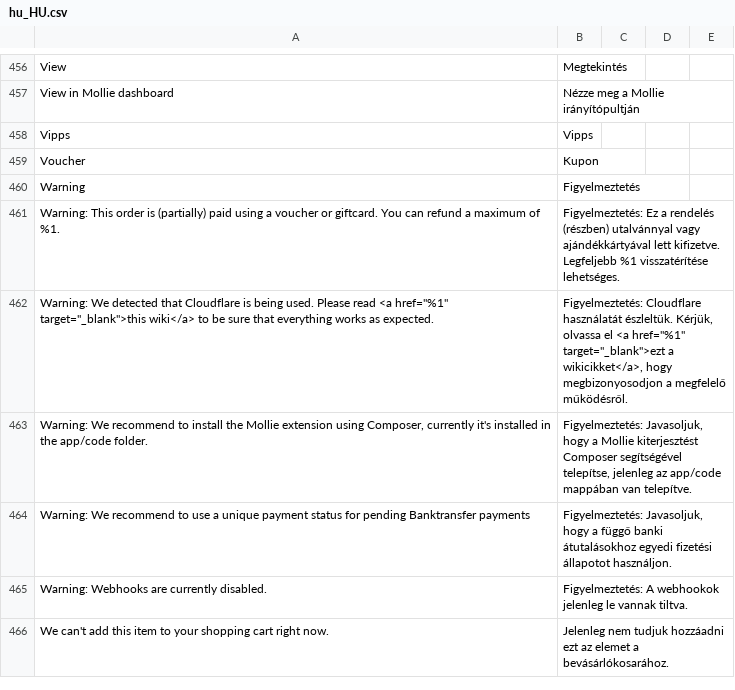
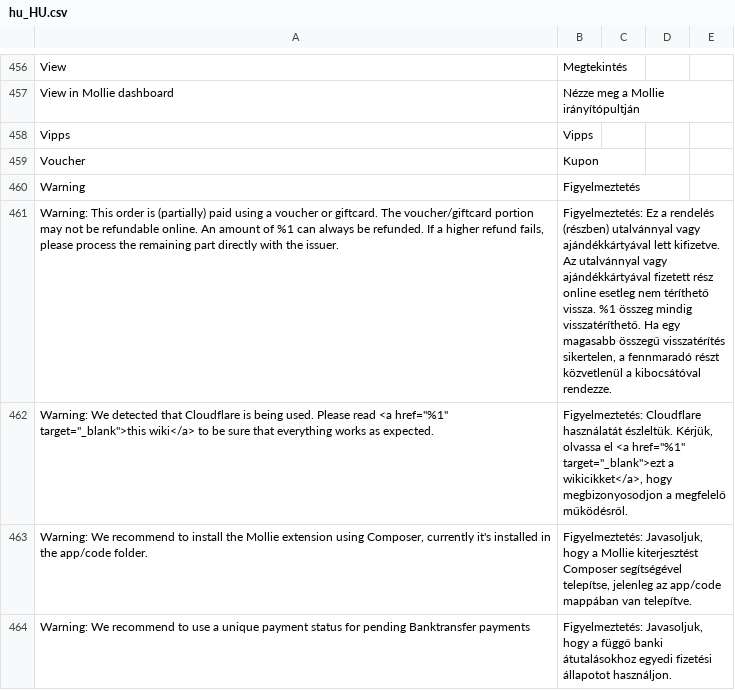
Before and after one commit to mollie/magento2, a CSV file: i18n/hu_HU.csv, drawn as a sheet; only a part is shown, gaps mark what is left out; the shorter side is filled out with more unchanged rows.

```diff
--- a/i18n/hu_HU.csv
+++ b/i18n/hu_HU.csv
@@ -464,3 +464,3 @@
 "Warning","Figyelmeztetés"
-"Warning: This order is (partially) paid using a voucher or giftcard. You can refund a maximum of %1.","Figyelmeztetés: Ez a rendelés (részben) utalvánnyal vagy ajándékkártyával lett kifizetve. Legfeljebb %1 visszatérítése lehetséges."
+"Warning: This order is (partially) paid using a voucher or giftcard. The voucher/giftcard portion may not be refundable online. An amount of %1 can always be refunded. If a higher refund fails, please process the remaining part directly with the issuer.","Figyelmeztetés: Ez a rendelés (részben) utalvánnyal vagy ajándékkártyával lett kifizetve. Az utalvánnyal vagy ajándékkártyával fizetett rész online esetleg nem téríthető vissza. %1 összeg mindig visszatéríthető. Ha egy magasabb összegű visszatérítés sikertelen, a fennmaradó részt közvetlenül a kibocsátóval rendezze."
 "Warning: We detected that Cloudflare is being used. Please read <a href=""%1"" target=""_blank"">this wiki</a> to be sure that everything works as expected.","Figyelmeztetés: Cloudflare használatát észleltük. Kérjük, olvassa el <a href=""%1"" target=""_blank"">ezt a wikicikket</a>, hogy megbizonyosodjon a megfelelő működésről."
```
Also changed, not shown: i18n/de_DE.csv, i18n/el_GR.csv, 20 other files.
